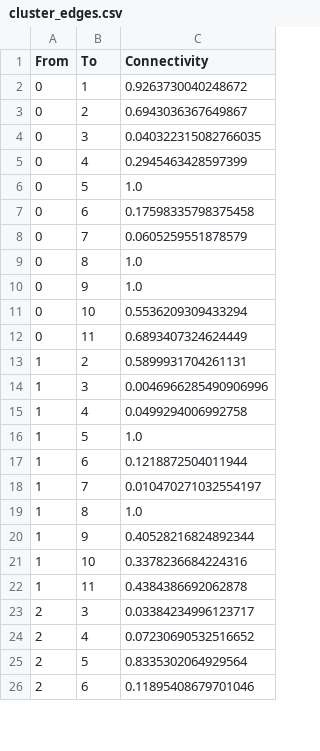
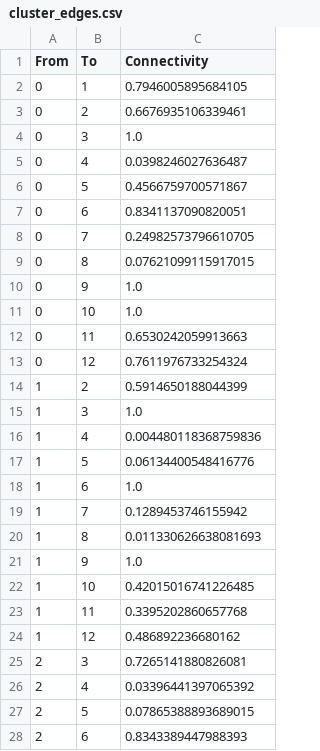
Before and after one commit to lazappi/phd-thesis-analysis, a CSV file: output/05-paga/cluster_edges.csv, drawn as a sheet; only a part is shown; the diff covers the shown part only.

```diff
--- a/output/05-paga/cluster_edges.csv
+++ b/output/05-paga/cluster_edges.csv
@@ -1,26 +1,28 @@
 From,To,Connectivity
-0,1,0.9263730040248672
-0,2,0.6943036367649867
-0,3,0.040322315082766035
-0,4,0.2945463428597399
-0,5,1.0
-0,6,0.17598335798375458
-0,7,0.0605259551878579
-0,8,1.0
+0,1,0.7946005895684105
+0,2,0.6676935106339461
+0,3,1.0
+0,4,0.0398246027636487
+0,5,0.4566759700571867
+0,6,0.8341137090820051
+0,7,0.24982573796610705
+0,8,0.07621099115917015
 0,9,1.0
-0,10,0.5536209309433294
-0,11,0.6893407324624449
-1,2,0.5899931704261131
-1,3,0.0046966285490906996
-1,4,0.0499294006992758
-1,5,1.0
-1,6,0.1218872504011944
-1,7,0.010470271032554197
-1,8,1.0
-1,9,0.40528216824892344
-1,10,0.3378236684224316
-1,11,0.4384386692062878
-2,3,0.03384234996123717
-2,4,0.07230690532516652
-2,5,0.8335302064929564
-2,6,0.11895408679701046
+0,10,1.0
+0,11,0.6530242059913663
+0,12,0.7611976733254324
+1,2,0.5914650188044399
+1,3,1.0
+1,4,0.004480118368759836
+1,5,0.06134400548416776
+1,6,1.0
+1,7,0.1289453746155942
+1,8,0.011330626638081693
+1,9,1.0
+1,10,0.42015016741226485
+1,11,0.3395202860657768
+1,12,0.486892236680162
+2,3,0.7265141880826081
+2,4,0.03396441397065392
+2,5,0.07865388893689015
+2,6,0.8343389447988393
```
Also changed, not shown: 11 added rows and 38 edited cells elsewhere in this file, output/05-paga/cell_embedding.csv, output/05-paga/cluster_embedding.csv, 46 other files.
